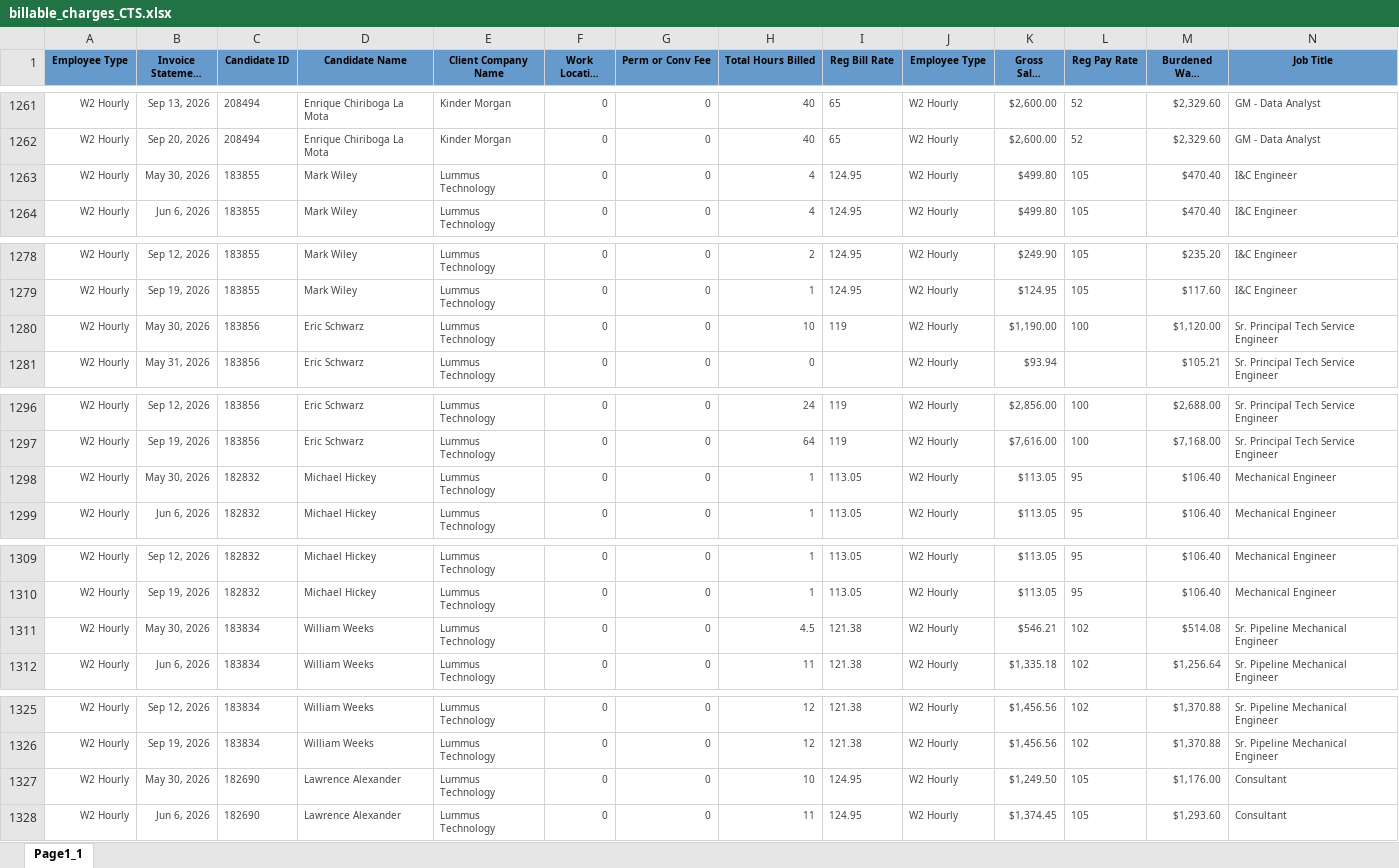
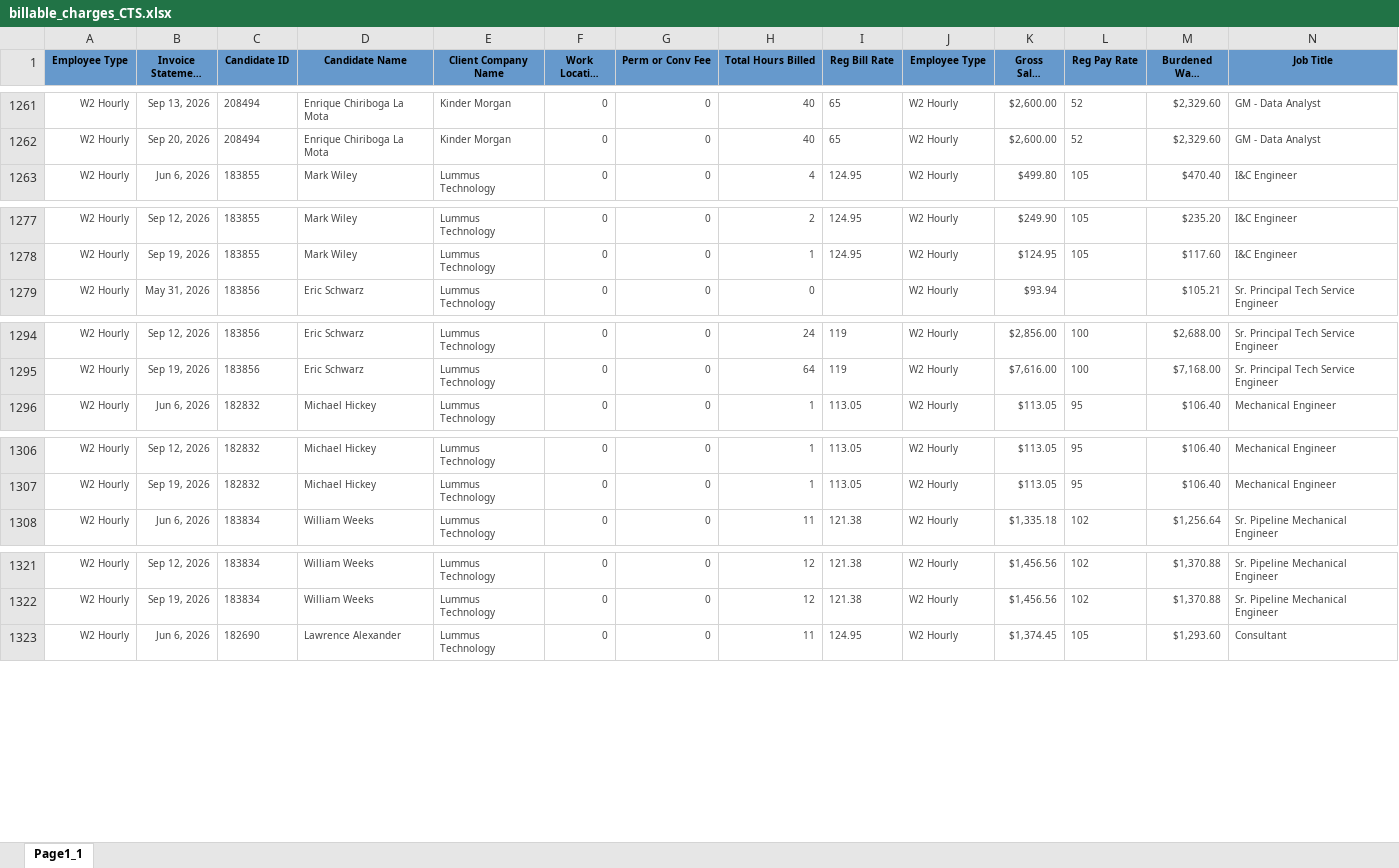
Before and after one commit to Pwilson37OTS/oaktree-invoice-reconciler, an Excel workbook: data/billable_charges_CTS.xlsx, sheet Page1_1, drawn as a sheet; only a part is shown, gaps mark what is left out; long unchanged cells end in …; values as stored, in another font and other column widths than the file's, no borders; rows hold the shown columns only; the diff covers the shown part only; the diff names each change by its address in the sheet, - before the commit and + after, or states it on an @@ line.

```diff
--- a/data/billable_charges_CTS.xlsx (sheet Page1_1)
+++ b/data/billable_charges_CTS.xlsx (sheet Page1_1)
-row 1263: W2 Hourly | May 30, 2026 | 183855 | Mark Wiley | Lummus Technology | 0 | 0 | 4 | 124.95 | W2 Hourly | $499.80 | 105 | $470.40 | I&C Engineer
-row 1280: W2 Hourly | May 30, 2026 | 183856 | Eric Schwarz | Lummus Technology | 0 | 0 | 10 | 119 | W2 Hourly | $1,190.00 | 100 | $1,120.00 | Sr. Principal Tech Service Engineer
-row 1298: W2 Hourly | May 30, 2026 | 182832 | Michael Hickey | Lummus Technology | 0 | 0 | 1 | 113.05 | W2 Hourly | $113.05 | 95 | $106.40 | Mechanical Engineer
-row 1311: W2 Hourly | May 30, 2026 | 183834 | William Weeks | Lummus Technology | 0 | 0 | 4.5 | 121.38 | W2 Hourly | $546.21 | 102 | $514.08 | Sr. Pipeline Mechanical Engineer
-row 1327: W2 Hourly | May 30, 2026 | 182690 | Lawrence Alexander | Lummus Technology | 0 | 0 | 10 | 124.95 | W2 Hourly | $1,249.50 | 105 | $1,176.00 | Consultant
```
Also changed, not shown: 12 removed rows elsewhere in this sheet, data/billable_charges.xlsx.
